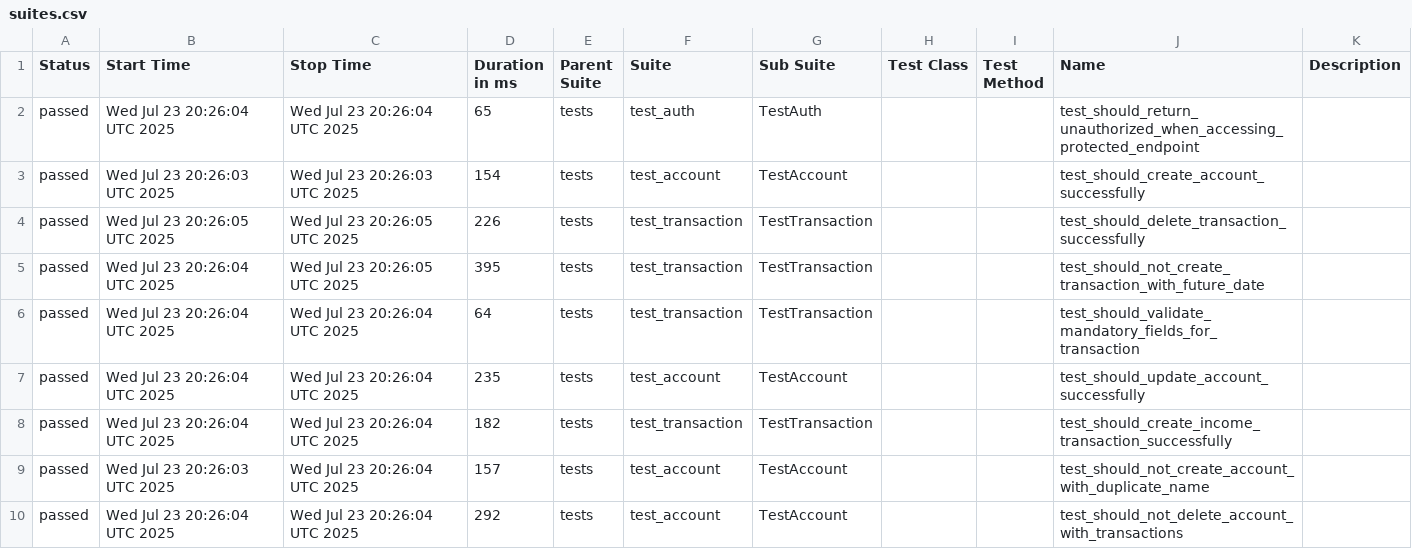
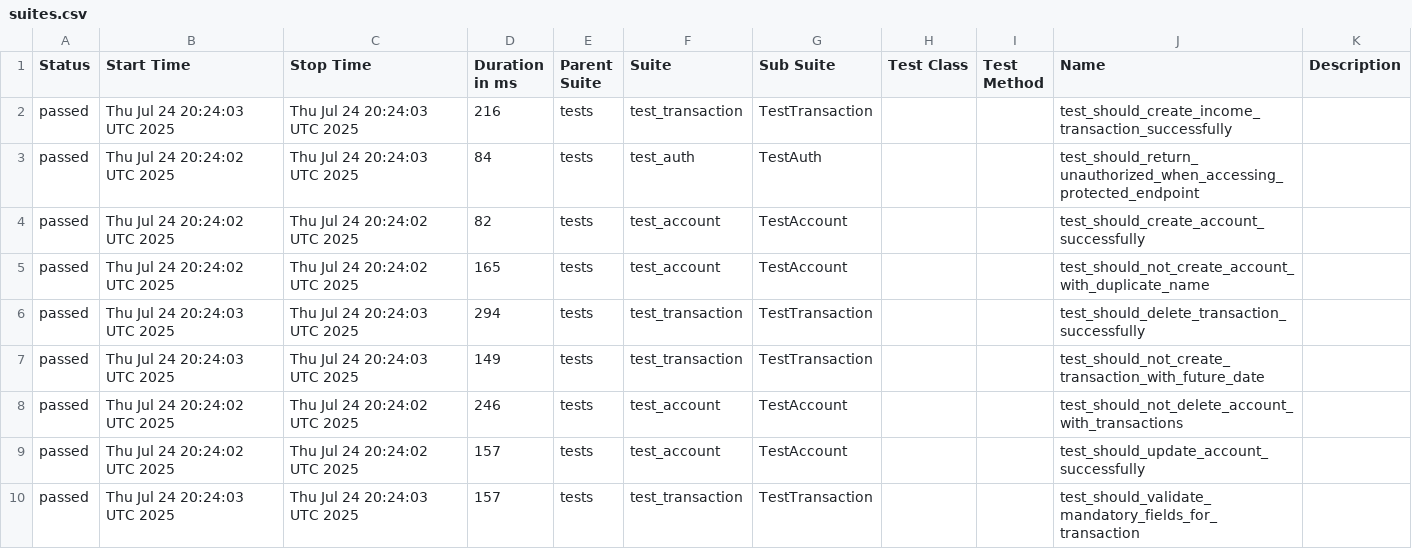
Before and after one commit to JosinaldoGJunior/python-automation-api-test, a CSV file: data/suites.csv, drawn as a sheet.

```diff
--- a/data/suites.csv
+++ b/data/suites.csv
@@ -1,10 +1,10 @@
 "Status","Start Time","Stop Time","Duration in ms","Parent Suite","Suite","Sub Suite","Test Class","Test Method","Name","Description"
-"passed","Wed Jul 23 20:26:04 UTC 2025","Wed Jul 23 20:26:04 UTC 2025","65","tests","test_auth","TestAuth","","","test_should_return_unauthorized_when_accessing_protected_endpoint",""
-"passed","Wed Jul 23 20:26:03 UTC 2025","Wed Jul 23 20:26:03 UTC 2025","154","tests","test_account","TestAccount","","","test_should_create_account_successfully",""
-"passed","Wed Jul 23 20:26:05 UTC 2025","Wed Jul 23 20:26:05 UTC 2025","226","tests","test_transaction","TestTransaction","","","test_should_delete_transaction_successfully",""
-"passed","Wed Jul 23 20:26:04 UTC 2025","Wed Jul 23 20:26:05 UTC 2025","395","tests","test_transaction","TestTransaction","","","test_should_not_create_transaction_with_future_date",""
-"passed","Wed Jul 23 20:26:04 UTC 2025","Wed Jul 23 20:26:04 UTC 2025","64","tests","test_transaction","TestTransaction","","","test_should_validate_mandatory_fields_for_transaction",""
-"passed","Wed Jul 23 20:26:04 UTC 2025","Wed Jul 23 20:26:04 UTC 2025","235","tests","test_account","TestAccount","","","test_should_update_account_successfully",""
-"passed","Wed Jul 23 20:26:04 UTC 2025","Wed Jul 23 20:26:04 UTC 2025","182","tests","test_transaction","TestTransaction","","","test_should_create_income_transaction_successfully",""
-"passed","Wed Jul 23 20:26:03 UTC 2025","Wed Jul 23 20:26:04 UTC 2025","157","tests","test_account","TestAccount","","","test_should_not_create_account_with_duplicate_name",""
-"passed","Wed Jul 23 20:26:04 UTC 2025","Wed Jul 23 20:26:04 UTC 2025","292","tests","test_account","TestAccount","","","test_should_not_delete_account_with_transactions",""
+"passed","Thu Jul 24 20:24:03 UTC 2025","Thu Jul 24 20:24:03 UTC 2025","216","tests","test_transaction","TestTransaction","","","test_should_create_income_transaction_successfully",""
+"passed","Thu Jul 24 20:24:02 UTC 2025","Thu Jul 24 20:24:03 UTC 2025","84","tests","test_auth","TestAuth","","","test_should_return_unauthorized_when_accessing_protected_endpoint",""
+"passed","Thu Jul 24 20:24:02 UTC 2025","Thu Jul 24 20:24:02 UTC 2025","82","tests","test_account","TestAccount","","","test_should_create_account_successfully",""
+"passed","Thu Jul 24 20:24:02 UTC 2025","Thu Jul 24 20:24:02 UTC 2025","165","tests","test_account","TestAccount","","","test_should_not_create_account_with_duplicate_name",""
+"passed","Thu Jul 24 20:24:03 UTC 2025","Thu Jul 24 20:24:03 UTC 2025","294","tests","test_transaction","TestTransaction","","","test_should_delete_transaction_successfully",""
+"passed","Thu Jul 24 20:24:03 UTC 2025","Thu Jul 24 20:24:03 UTC 2025","149","tests","test_transaction","TestTransaction","","","test_should_not_create_transaction_with_future_date",""
+"passed","Thu Jul 24 20:24:02 UTC 2025","Thu Jul 24 20:24:02 UTC 2025","246","tests","test_account","TestAccount","","","test_should_not_delete_account_with_transactions",""
+"passed","Thu Jul 24 20:24:02 UTC 2025","Thu Jul 24 20:24:02 UTC 2025","157","tests","test_account","TestAccount","","","test_should_update_account_successfully",""
+"passed","Thu Jul 24 20:24:03 UTC 2025","Thu Jul 24 20:24:03 UTC 2025","157","tests","test_transaction","TestTransaction","","","test_should_validate_mandatory_fields_for_transaction",""
```
Also changed, not shown: 32 other files.
